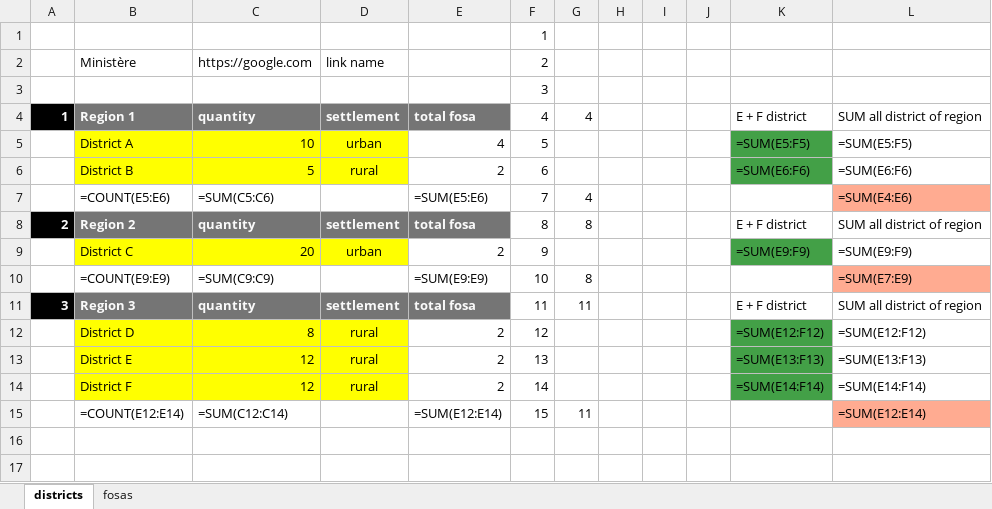
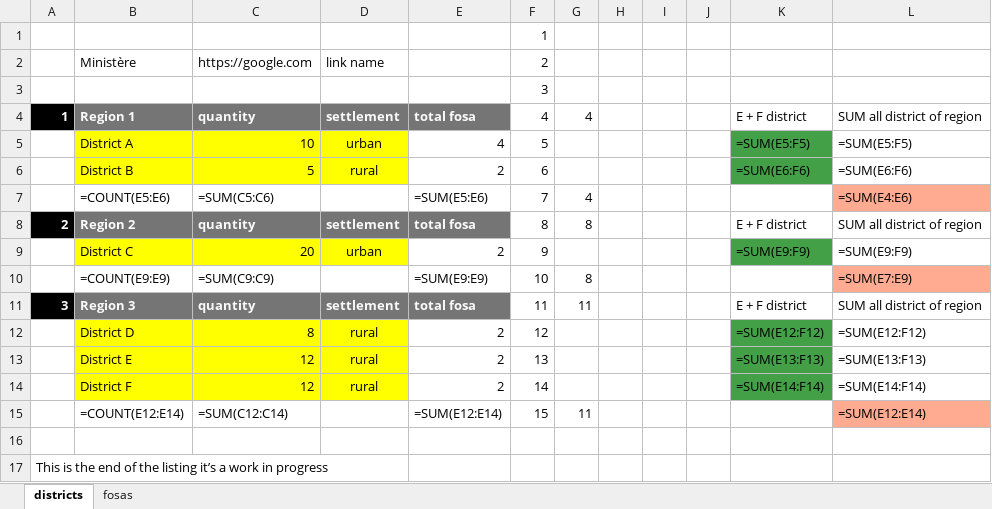
Before and after one commit to mestachs/xlsxt, an Excel workbook: output.xlsx, sheet districts, drawn as a sheet; values as stored, in another font and other column widths than the file's, no borders; formulas without a stored value are shown as written; charts and pictures not drawn; the diff names each change by its address in the sheet, - before the commit and + after, or states it on an @@ line.

```diff
--- a/output.xlsx (sheet districts)
+++ b/output.xlsx (sheet districts)
+row 16: (empty)
+row 17: This is the end of the listing it’s a work in progress
```
Also changed, not shown: charts or pictures, demo.xlsx, output_expected.xlsx.
